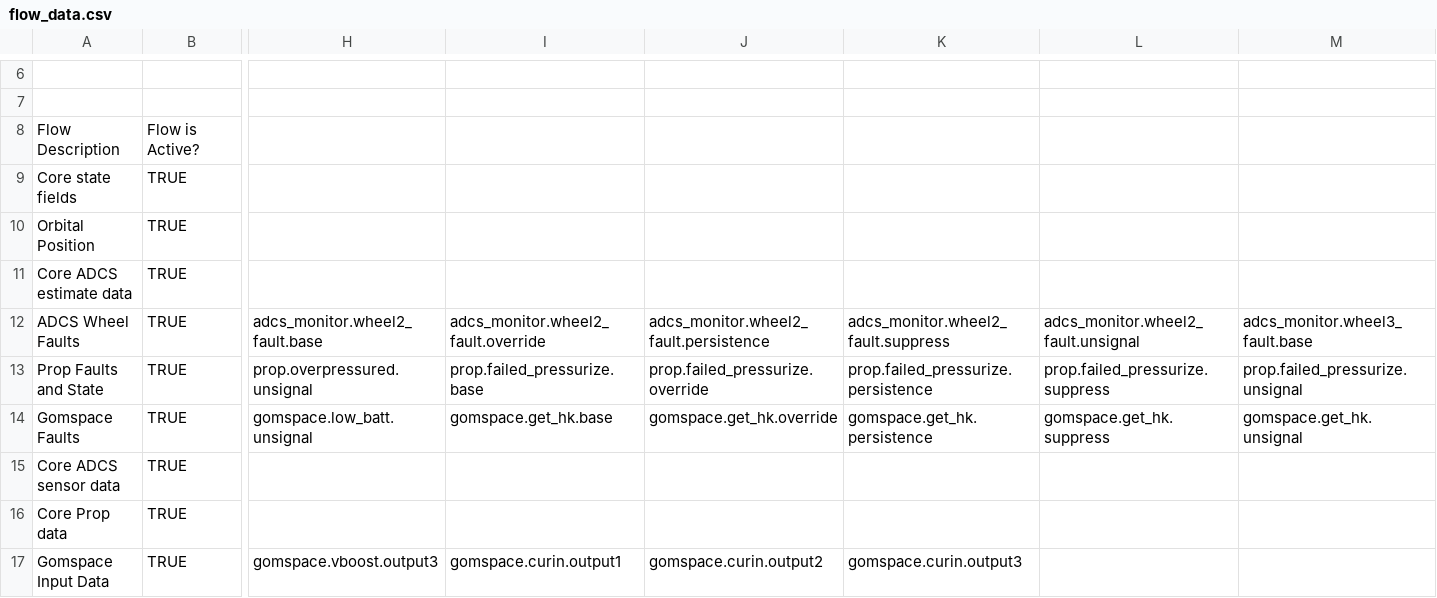
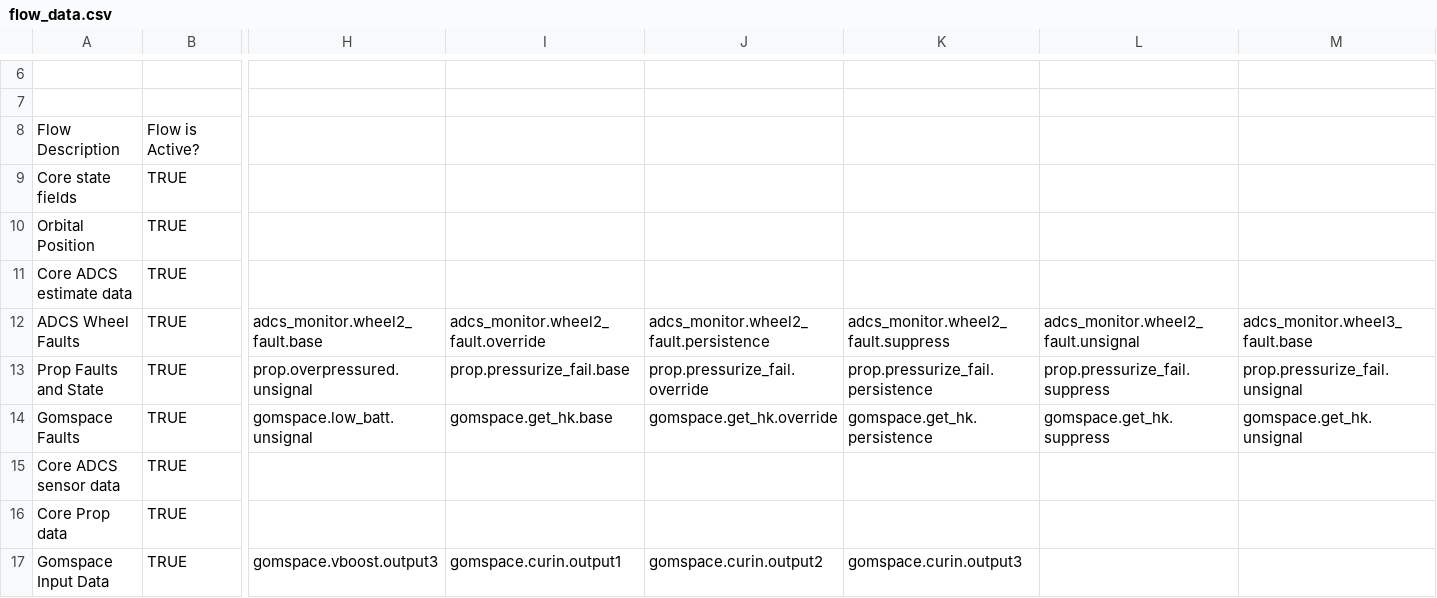
Before and after one commit to pathfinder-for-autonomous-navigation/FlightSoftware, a CSV file: src/flow_data.csv, drawn as a sheet; only a part is shown, gaps mark what is left out; the diff names each change by its address in the sheet, - before the commit and + after, or states it on an @@ line.

Commit message:
Added prop_controller offset and changed  fail_pressurize to pressurize_fail

```diff
--- a/src/flow_data.csv
+++ b/src/flow_data.csv
-I13: prop.failed_pressurize.base
+I13: prop.pressurize_fail.base
-J13: prop.failed_pressurize.override
+J13: prop.pressurize_fail.override
-K13: prop.failed_pressurize.persistence
+K13: prop.pressurize_fail.persistence
-L13: prop.failed_pressurize.suppress
+L13: prop.pressurize_fail.suppress
-M13: prop.failed_pressurize.unsignal
+M13: prop.pressurize_fail.unsignal
```
Also changed, not shown: 6 other files.
